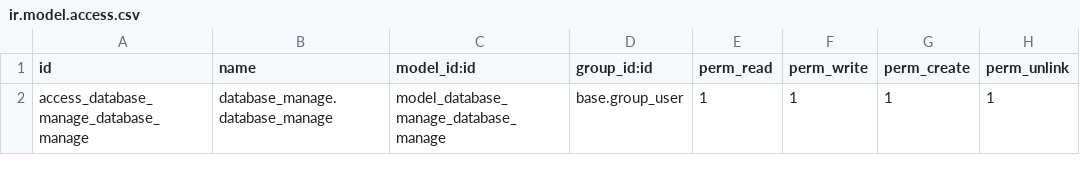
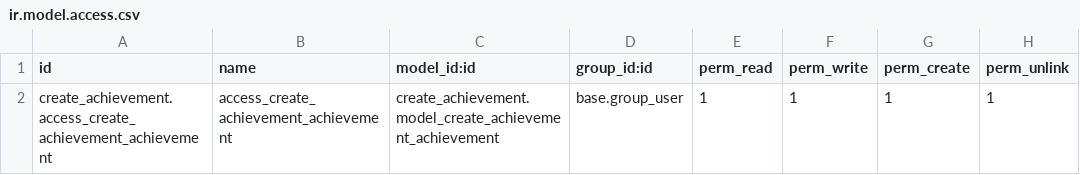
Before and after one commit to Huyshadow/achievement_manage_addons, a CSV file: database_manage/security/ir.model.access.csv, drawn as a sheet.

Commit message:
Skeleton for Create Achievement

```diff
--- a/database_manage/security/ir.model.access.csv
+++ b/database_manage/security/ir.model.access.csv
@@ -1,2 +1,2 @@
 id,name,model_id:id,group_id:id,perm_read,perm_write,perm_create,perm_unlink
-access_database_manage_database_manage,database_manage.database_manage,model_database_manage_database_manage,base.group_user,1,1,1,1
+create_achievement.access_create_achievement_achievement,access_create_achievement_achievement,create_achievement.model_create_achievement_achievement,base.group_user,1,1,1,1
```
Also changed, not shown: create_achievement/security/ir.model.access.csv, 8 other files.
